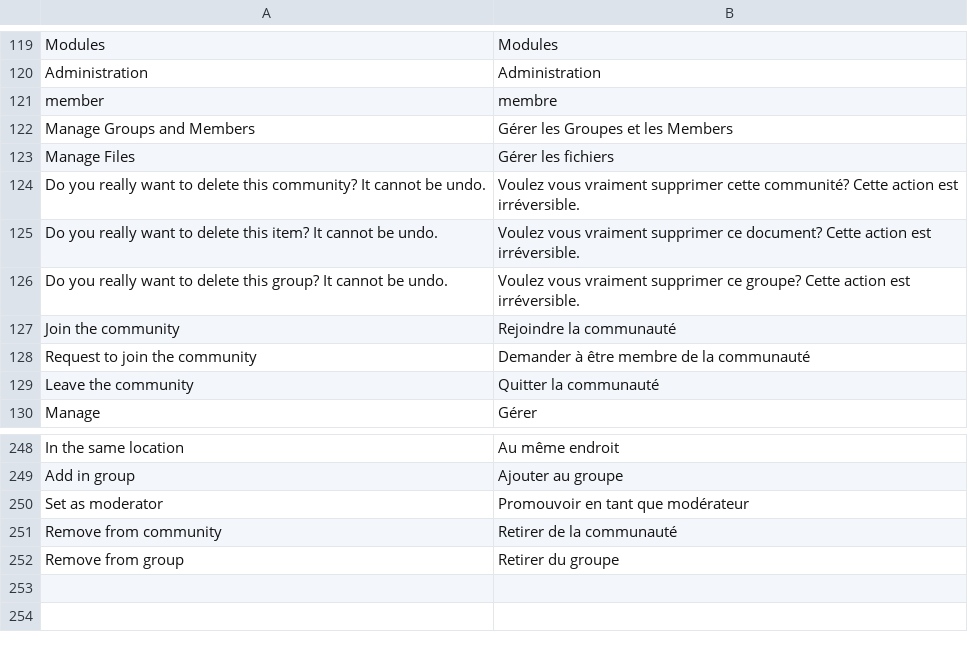
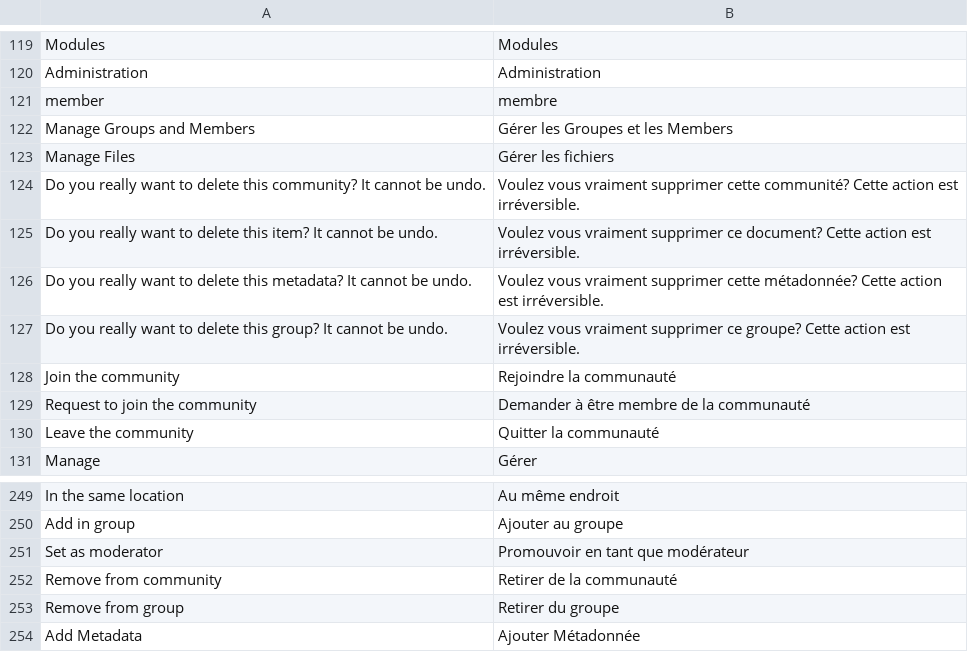
Before and after one commit to midasplatform/Midas, a CSV file: core/translation/fr-main.csv, drawn as a sheet; only a part is shown, gaps mark what is left out.

Commit message:
ENH: fixed bug #160 Add metadata management

```diff
--- a/core/translation/fr-main.csv
+++ b/core/translation/fr-main.csv
@@ -125,2 +125,3 @@ Do you really want to delete this community? It cannot be undo.; Voulez vous vra
 Do you really want to delete this item? It cannot be undo.; Voulez vous vraiment supprimer ce document? Cette action est irréversible.
+Do you really want to delete this metadata? It cannot be undo.; Voulez vous vraiment supprimer cette métadonnée? Cette action est irréversible.
 Do you really want to delete this group? It cannot be undo.; Voulez vous vraiment supprimer ce groupe? Cette action est irréversible.
@@ -252 +253,2 @@ Remove from community;Retirer de la communauté
 Remove from group;Retirer du groupe
+Add Metadata;Ajouter Métadonnée
```
Also changed, not shown: 13 other files.
